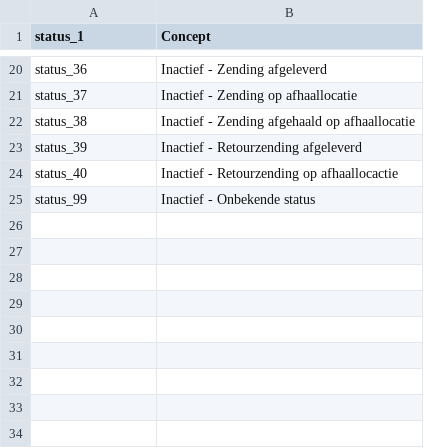
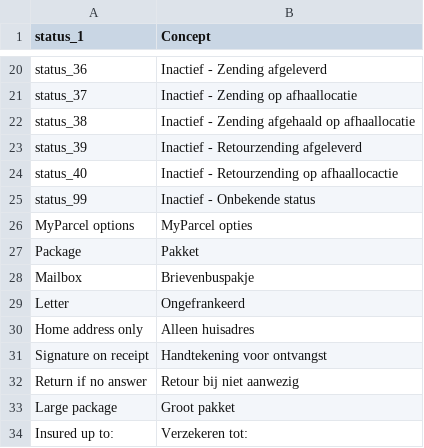
Before and after one commit to myparcelnl/magento, a CSV file: i18n/nl_NL.csv, drawn as a sheet; only a part is shown, gaps mark what is left out; the diff names each change by its address in the sheet, - before the commit and + after, or states it on an @@ line.

```diff
--- a/i18n/nl_NL.csv
+++ b/i18n/nl_NL.csv
+row 26: MyParcel options | MyParcel opties
+row 27: Package | Pakket
+row 28: Mailbox | Brievenbuspakje
+row 29: Letter | Ongefrankeerd
+row 30: Home address only | Alleen huisadres
+row 31: Signature on receipt | Handtekening voor ontvangst
+row 32: Return if no answer | Retour bij niet aanwezig
+row 33: Large package | Groot pakket
+row 34: Insured up to: | Verzekeren tot:
```
Also changed, not shown: 1 other file.
